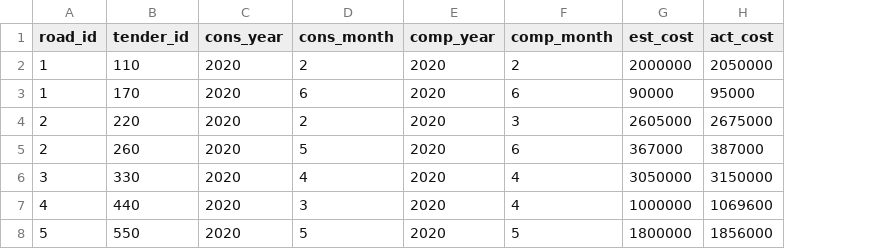
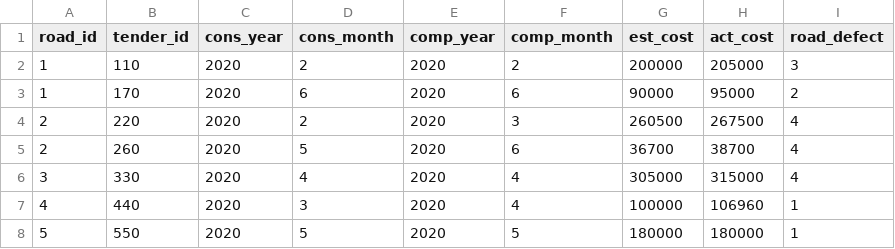
Before and after one commit to shiv07tiwari/AD358_HackForFood, a CSV file: data/repair_tender.csv, drawn as a sheet; the diff names each change by its address in the sheet, - before the commit and + after, or states it on an @@ line.

Commit message:
data: datagen for road complaints

```diff
--- a/data/repair_tender.csv
+++ b/data/repair_tender.csv
+column I (road_defect), rows 2-8: 3 | 2 | 4 | 4 | 4 | 1 | 1
-G2 (est_cost): 2000000
+G2 (est_cost): 200000
-H2 (act_cost): 2050000
+H2 (act_cost): 205000
-G4 (est_cost): 2605000
+G4 (est_cost): 260500
-H4 (act_cost): 2675000
+H4 (act_cost): 267500
-G5 (est_cost): 367000
+G5 (est_cost): 36700
-H5 (act_cost): 387000
+H5 (act_cost): 38700
-G6 (est_cost): 3050000
+G6 (est_cost): 305000
-H6 (act_cost): 3150000
+H6 (act_cost): 315000
-G7 (est_cost): 1000000
+G7 (est_cost): 100000
-H7 (act_cost): 1069600
+H7 (act_cost): 106960
-G8 (est_cost): 1800000
+G8 (est_cost): 180000
-H8 (act_cost): 1856000
+H8 (act_cost): 180000
```
Also changed, not shown: 1 other file.
